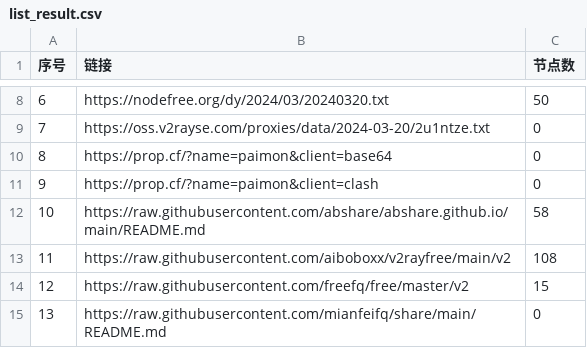
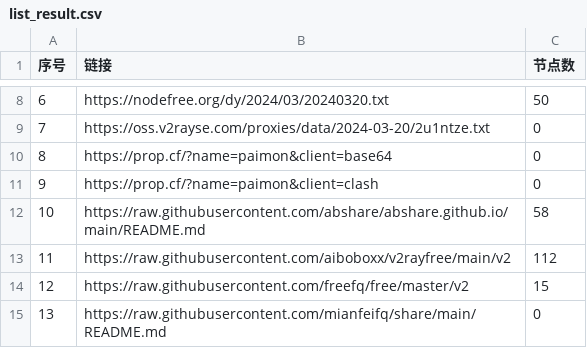
Before and after one commit to yong739/AutoMergePublicNodes, a CSV file: list_result.csv, drawn as a sheet; only a part is shown, gaps mark what is left out.

```diff
--- a/list_result.csv
+++ b/list_result.csv
@@ -12,3 +12,3 @@
 10,https://raw.githubusercontent.com/abshare/abshare.github.io/main/README.md,58
-11,https://raw.githubusercontent.com/aiboboxx/v2rayfree/main/v2,108
+11,https://raw.githubusercontent.com/aiboboxx/v2rayfree/main/v2,112
 12,https://raw.githubusercontent.com/freefq/free/master/v2,15
```
Also changed, not shown: 5 other files.
